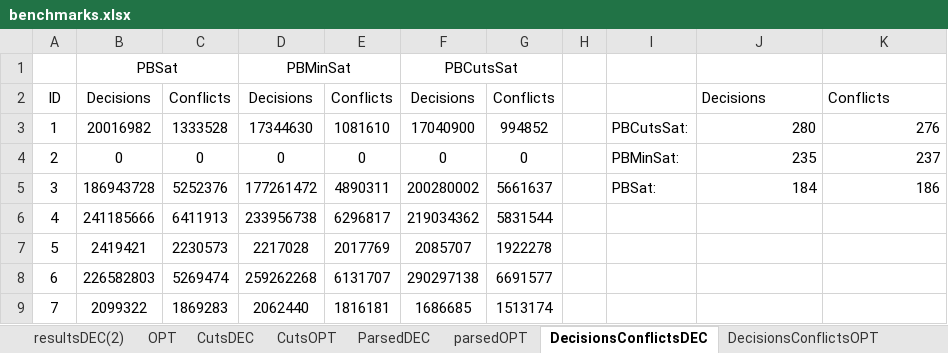
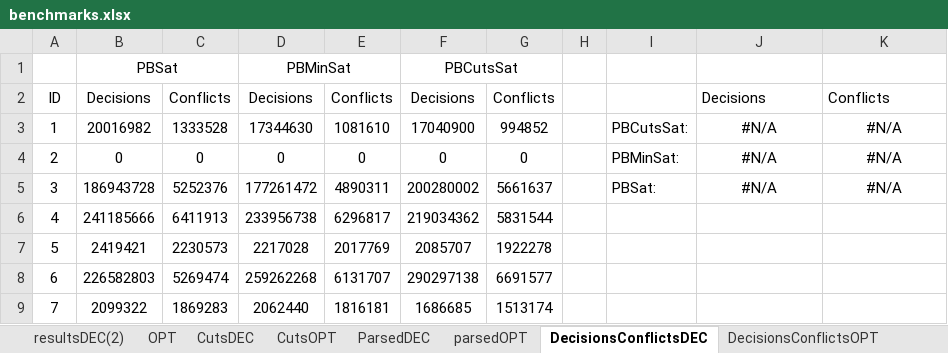
Before and after one commit to drodon11/CubeConquerPB, an Excel workbook: benchmarks.xlsx, sheet DecisionsConflictsDEC, drawn as a sheet; only a part is shown; values as stored, in another font and other column widths than the file's, no borders; charts and pictures and conditional formats not drawn; the diff names each change by its address in the sheet, - before the commit and + after, or states it on an @@ line.

```diff
--- a/benchmarks.xlsx (sheet DecisionsConflictsDEC)
+++ b/benchmarks.xlsx (sheet DecisionsConflictsDEC)
-J3: 280
+J3: #N/A
-J3:K5 alignment: right
+J3:K5 alignment: center
-K3: 276
+K3: #N/A
-J4: 235
+J4: #N/A
-K4: 237
+K4: #N/A
-J5: 184
+J5: #N/A
-K5: 186
+K5: #N/A
```
Also changed, not shown: sheet ParsedDEC, sheet CutsOPT, sheet CutsDEC, sheet DecisionsConflictsOPT, charts or pictures, 7 other files.
